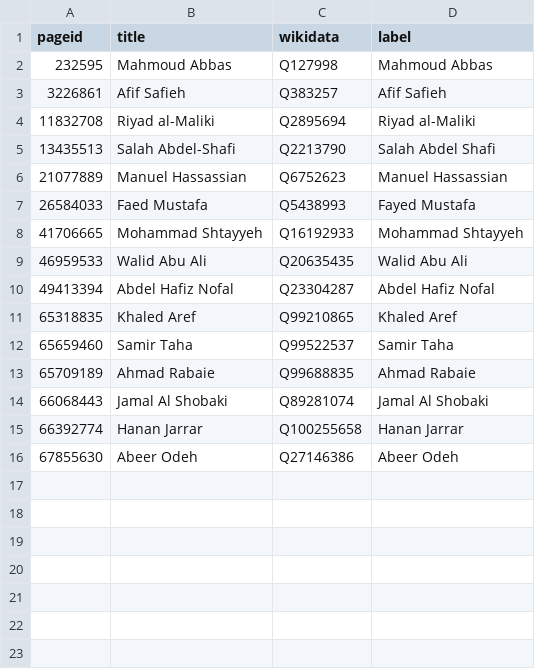
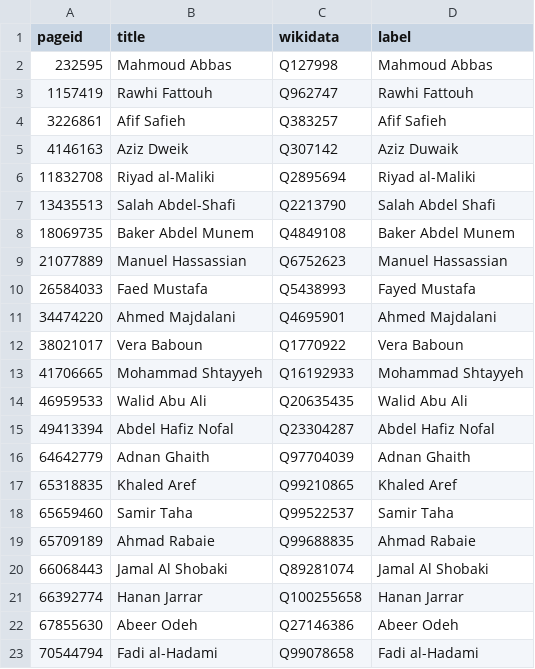
Before and after one commit to every-politician-scrapers/palestine, a CSV file: enwiki/index.csv, drawn as a sheet; the diff names each change by its address in the sheet, - before the commit and + after, or states it on an @@ line.

```diff
--- a/enwiki/index.csv
+++ b/enwiki/index.csv
+row 3: 1157419 | Rawhi Fattouh | Q962747 | Rawhi Fattouh
+row 5: 4146163 | Aziz Dweik | Q307142 | Aziz Duwaik
+row 8: 18069735 | Baker Abdel Munem | Q4849108 | Baker Abdel Munem
+row 11: 34474220 | Ahmed Majdalani | Q4695901 | Ahmed Majdalani
+row 12: 38021017 | Vera Baboun | Q1770922 | Vera Baboun
+row 16: 64642779 | Adnan Ghaith | Q97704039 | Adnan Ghaith
+row 23: 70544794 | Fadi al-Hadami | Q99078658 | Fadi al-Hadami
```
Also changed, not shown: enwiki/csv/232595.csv, enwiki/dob.csv, 14 other files.
